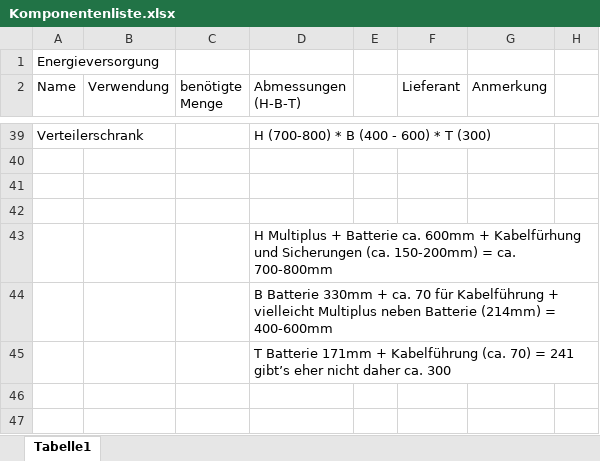
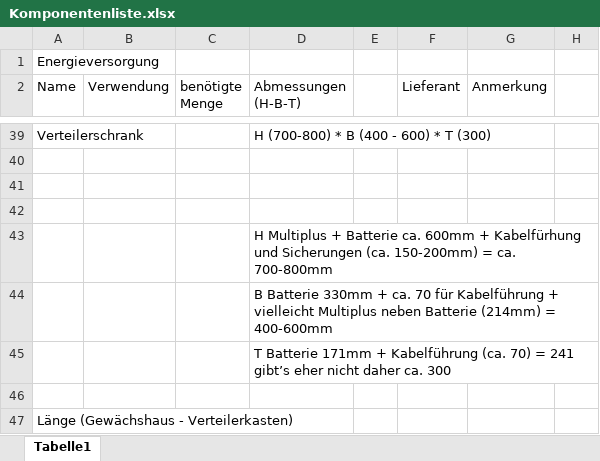
Before and after one commit to baumann06/Diplomarbeit_Sicherung_Privat, an Excel workbook: Diplomarbeit/3_Einkaufslisten_Komponenntenlisten/Komponentenliste.xlsx, sheet Tabelle1, drawn as a sheet; only a part is shown, gaps mark what is left out; values as stored, in another font and other column widths than the file's, no borders; the diff names each change by its address in the sheet, - before the commit and + after, or states it on an @@ line.

Commit message:
Verteiler

```diff
--- a/Diplomarbeit/3_Einkaufslisten_Komponenntenlisten/Komponentenliste.xlsx (sheet Tabelle1)
+++ b/Diplomarbeit/3_Einkaufslisten_Komponenntenlisten/Komponentenliste.xlsx (sheet Tabelle1)
+row 46: (empty)
+row 47: Länge (Gewächshaus - Verteilerkasten)
```
Also changed, not shown: 4 other files.
